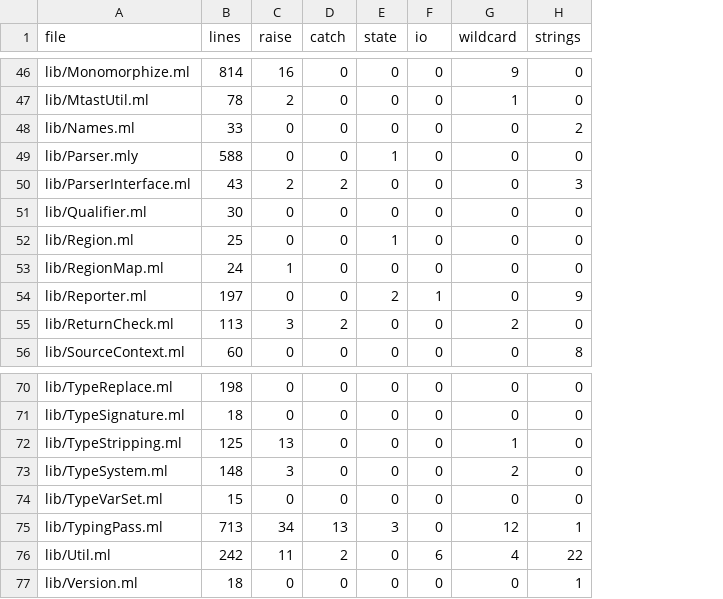
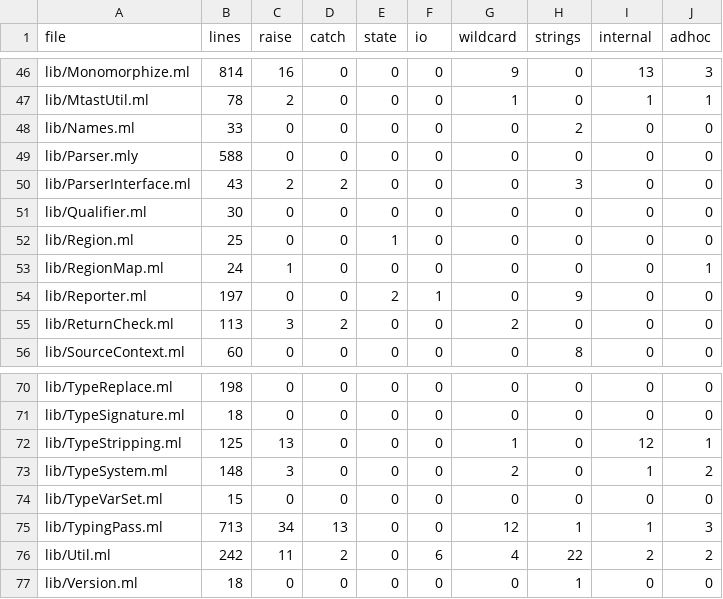
Before and after one commit to austral/austral, a TSV file: docs/research/functional-domain-refactoring/expected/metrics.tsv, drawn as a sheet; only a part is shown, gaps mark what is left out; the diff covers the shown part only; the diff names each change by its address in the sheet, - before the commit and + after, or states it on an @@ line.

```diff
--- a/docs/research/functional-domain-refactoring/expected/metrics.tsv
+++ b/docs/research/functional-domain-refactoring/expected/metrics.tsv
+column I (internal), rows 46-56: 13 | 1 | 0 | 0 | 0 | 0 | 0 | 0 | 0 | 0 | 0; rows 70-77: 0 | 0 | 12 | 1 | 0 | 1 | 2 | 0
+column J (adhoc), rows 46-56: 3 | 1 | 0 | 0 | 0 | 0 | 0 | 1 | 0 | 0 | 0; rows 70-77: 0 | 0 | 1 | 2 | 0 | 3 | 2 | 0
-E49 (state): 1
+E49 (state): 0
-E75 (state): 3
+E75 (state): 0
```
Also changed, not shown: 6 edited cells elsewhere in this file, 4 other files.
